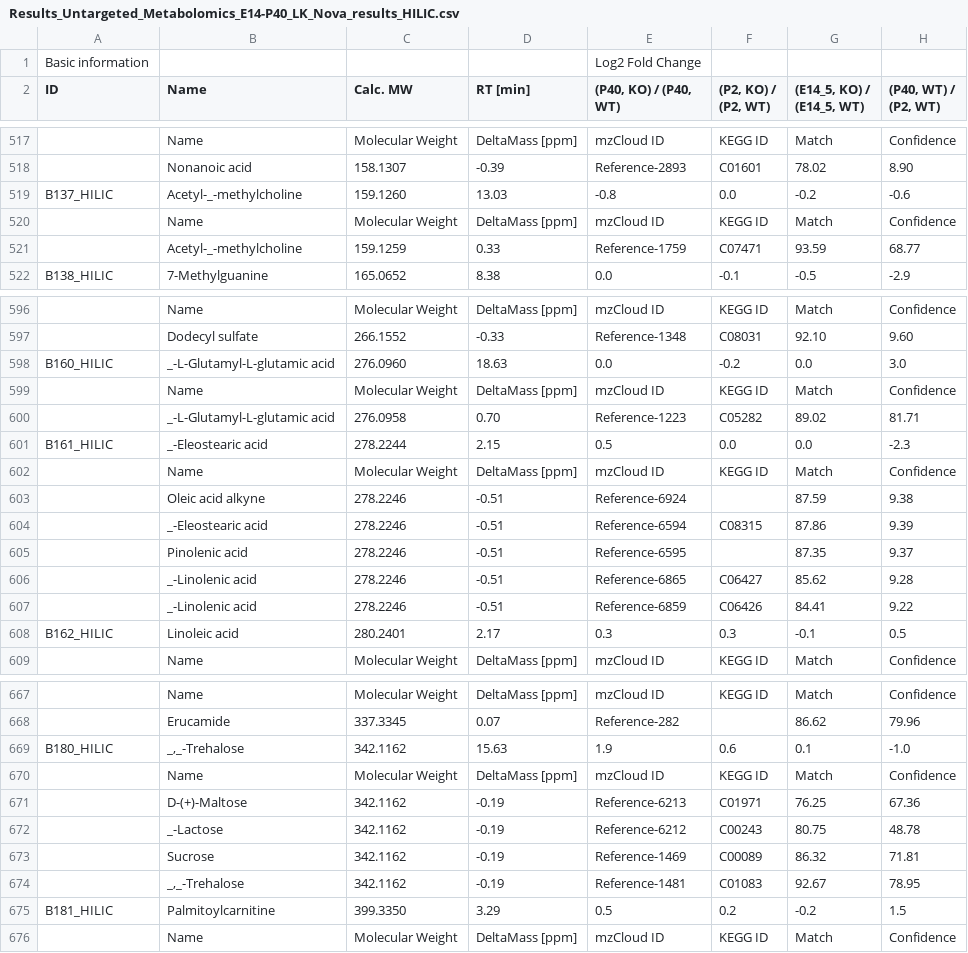
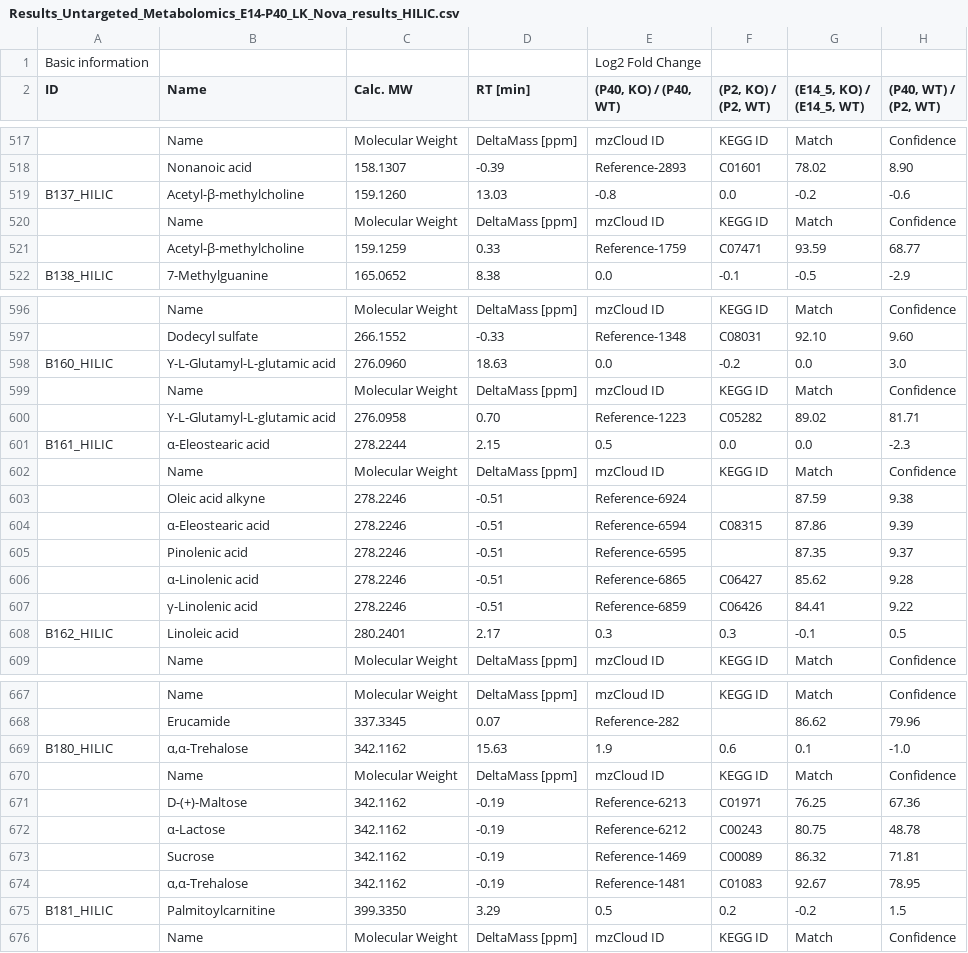
Before and after one commit to menchelab/novarinocollab, a CSV file: raw/Results_Untargeted_Metabolomics_E14-P40_LK_Nova_results_HILIC.csv, drawn as a sheet; only a part is shown, gaps mark what is left out; the diff covers the shown part only; the diff names each change by its address in the sheet, - before the commit and + after, or states it on an @@ line.

```diff
--- a/raw/Results_Untargeted_Metabolomics_E14-P40_LK_Nova_results_HILIC.csv
+++ b/raw/Results_Untargeted_Metabolomics_E14-P40_LK_Nova_results_HILIC.csv
-B519 (Name): Acetyl-_-methylcholine
+B519 (Name): Acetyl-β-methylcholine
-B521 (Name): Acetyl-_-methylcholine
+B521 (Name): Acetyl-β-methylcholine
-B598 (Name): _-L-Glutamyl-L-glutamic acid
+B598 (Name): Υ-L-Glutamyl-L-glutamic acid
-B600 (Name): _-L-Glutamyl-L-glutamic acid
+B600 (Name): Υ-L-Glutamyl-L-glutamic acid
-B601 (Name): _-Eleostearic acid
+B601 (Name): α-Eleostearic acid
-B604 (Name): _-Eleostearic acid
+B604 (Name): α-Eleostearic acid
-B606 (Name): _-Linolenic acid
+B606 (Name): α-Linolenic acid
-B607 (Name): _-Linolenic acid
+B607 (Name): γ-Linolenic acid
-B669 (Name): _,_-Trehalose
+B669 (Name): α,α-Trehalose
-B672 (Name): _-Lactose
+B672 (Name): α-Lactose
-B674 (Name): _,_-Trehalose
+B674 (Name): α,α-Trehalose
```
Also changed, not shown: 25 edited cells elsewhere in this file, raw/Results_Untargeted_Metabolomics_E14-P40_LK_Nova_results_RP.csv.
